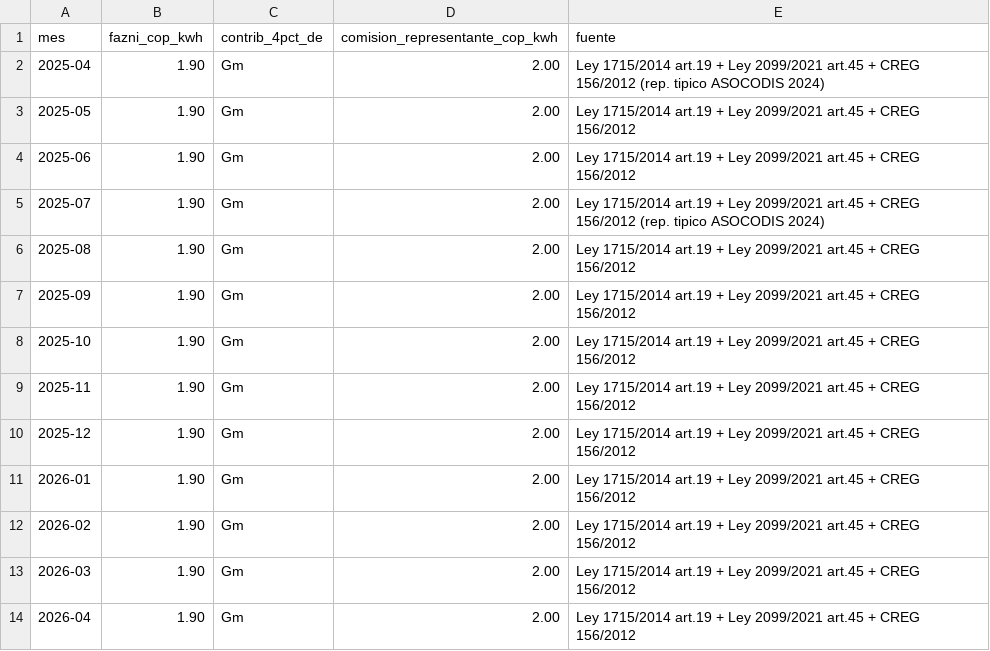
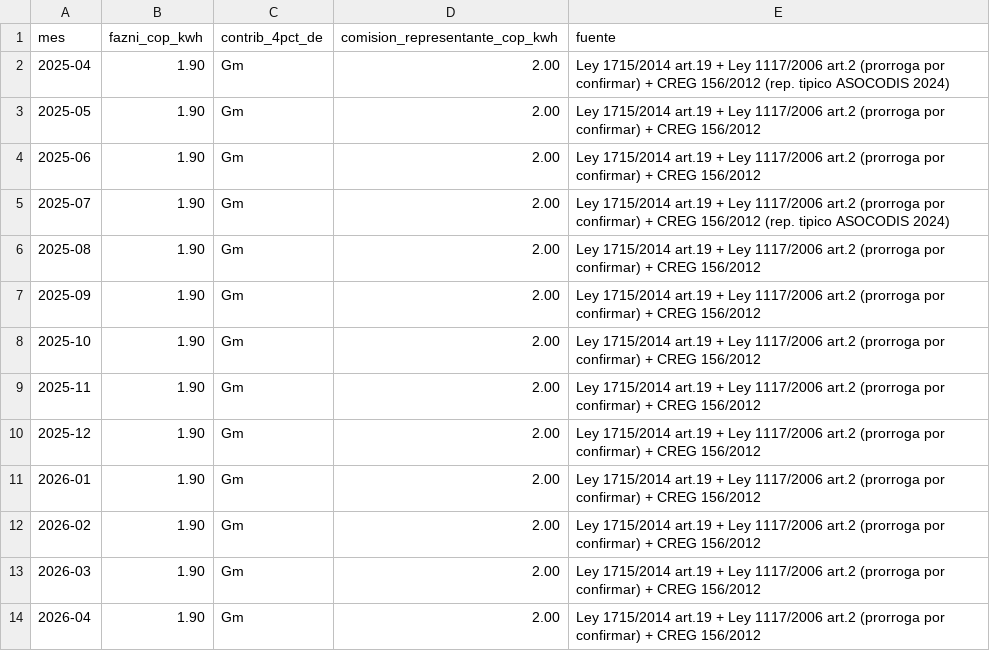
Before and after one commit to Bura-hub/Optimalidad-p2p-col, a CSV file: data/mem_costs_no_regulado.csv, drawn as a sheet.

Commit message:
Act 2.2 - CAL-39: corrige citas regulatorias verificadas contra texto oficial - Ley 2099/2021 NO contiene la prorroga del 4% (base real: Ley 1117/2006 art. 2, prorroga por confirmar con asesores); residuos CAL-31 art.5->19/20 y arts.22-23->25; Ley 2099 incorporada al corpus

```diff
--- a/data/mem_costs_no_regulado.csv
+++ b/data/mem_costs_no_regulado.csv
@@ -1,14 +1,14 @@
 mes,fazni_cop_kwh,contrib_4pct_de,comision_representante_cop_kwh,fuente
-2025-04,1.90,Gm,2.00,Ley 1715/2014 art.19 + Ley 2099/2021 art.45 + CREG 156/2012 (rep. tipico ASOCODIS 2024)
-2025-05,1.90,Gm,2.00,Ley 1715/2014 art.19 + Ley 2099/2021 art.45 + CREG 156/2012
-2025-06,1.90,Gm,2.00,Ley 1715/2014 art.19 + Ley 2099/2021 art.45 + CREG 156/2012
-2025-07,1.90,Gm,2.00,Ley 1715/2014 art.19 + Ley 2099/2021 art.45 + CREG 156/2012 (rep. tipico ASOCODIS 2024)
-2025-08,1.90,Gm,2.00,Ley 1715/2014 art.19 + Ley 2099/2021 art.45 + CREG 156/2012
-2025-09,1.90,Gm,2.00,Ley 1715/2014 art.19 + Ley 2099/2021 art.45 + CREG 156/2012
-2025-10,1.90,Gm,2.00,Ley 1715/2014 art.19 + Ley 2099/2021 art.45 + CREG 156/2012
-2025-11,1.90,Gm,2.00,Ley 1715/2014 art.19 + Ley 2099/2021 art.45 + CREG 156/2012
-2025-12,1.90,Gm,2.00,Ley 1715/2014 art.19 + Ley 2099/2021 art.45 + CREG 156/2012
-2026-01,1.90,Gm,2.00,Ley 1715/2014 art.19 + Ley 2099/2021 art.45 + CREG 156/2012
-2026-02,1.90,Gm,2.00,Ley 1715/2014 art.19 + Ley 2099/2021 art.45 + CREG 156/2012
-2026-03,1.90,Gm,2.00,Ley 1715/2014 art.19 + Ley 2099/2021 art.45 + CREG 156/2012
-2026-04,1.90,Gm,2.00,Ley 1715/2014 art.19 + Ley 2099/2021 art.45 + CREG 156/2012
+2025-04,1.90,Gm,2.00,Ley 1715/2014 art.19 + Ley 1117/2006 art.2 (prorroga por confirmar) + CREG 156/2012 (rep. tipico ASOCODIS 2024)
+2025-05,1.90,Gm,2.00,Ley 1715/2014 art.19 + Ley 1117/2006 art.2 (prorroga por confirmar) + CREG 156/2012
+2025-06,1.90,Gm,2.00,Ley 1715/2014 art.19 + Ley 1117/2006 art.2 (prorroga por confirmar) + CREG 156/2012
+2025-07,1.90,Gm,2.00,Ley 1715/2014 art.19 + Ley 1117/2006 art.2 (prorroga por confirmar) + CREG 156/2012 (rep. tipico ASOCODIS 2024)
+2025-08,1.90,Gm,2.00,Ley 1715/2014 art.19 + Ley 1117/2006 art.2 (prorroga por confirmar) + CREG 156/2012
+2025-09,1.90,Gm,2.00,Ley 1715/2014 art.19 + Ley 1117/2006 art.2 (prorroga por confirmar) + CREG 156/2012
+2025-10,1.90,Gm,2.00,Ley 1715/2014 art.19 + Ley 1117/2006 art.2 (prorroga por confirmar) + CREG 156/2012
+2025-11,1.90,Gm,2.00,Ley 1715/2014 art.19 + Ley 1117/2006 art.2 (prorroga por confirmar) + CREG 156/2012
+2025-12,1.90,Gm,2.00,Ley 1715/2014 art.19 + Ley 1117/2006 art.2 (prorroga por confirmar) + CREG 156/2012
+2026-01,1.90,Gm,2.00,Ley 1715/2014 art.19 + Ley 1117/2006 art.2 (prorroga por confirmar) + CREG 156/2012
+2026-02,1.90,Gm,2.00,Ley 1715/2014 art.19 + Ley 1117/2006 art.2 (prorroga por confirmar) + CREG 156/2012
+2026-03,1.90,Gm,2.00,Ley 1715/2014 art.19 + Ley 1117/2006 art.2 (prorroga por confirmar) + CREG 156/2012
+2026-04,1.90,Gm,2.00,Ley 1715/2014 art.19 + Ley 1117/2006 art.2 (prorroga por confirmar) + CREG 156/2012
```
Also changed, not shown: 5 other files.
